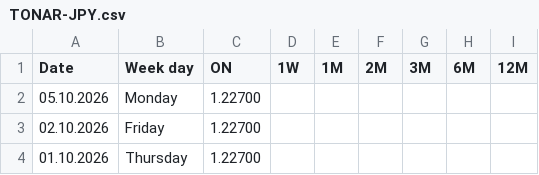
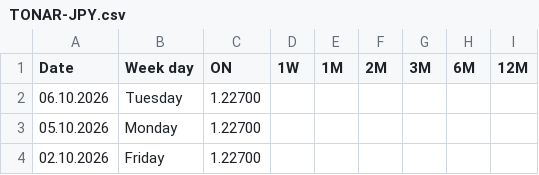
Before and after one commit to fbacchin/app, a CSV file: Euribor/TONAR-JPY.csv, drawn as a sheet; only a part is shown; the shorter side is filled out with more unchanged rows; the diff names each change by its address in the sheet, - before the commit and + after, or states it on an @@ line.

Commit message:
Aggiorna TONAR-JPY.csv al 06.10.2026

```diff
--- a/Euribor/TONAR-JPY.csv
+++ b/Euribor/TONAR-JPY.csv
+row 2: 06.10.2026 | Tuesday | 1.22700
```
